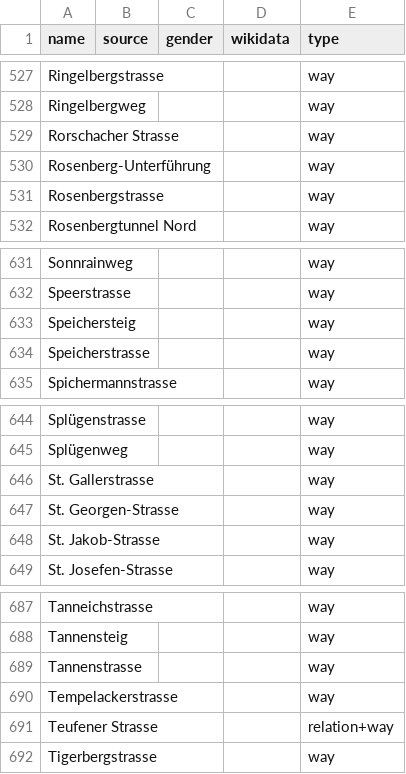
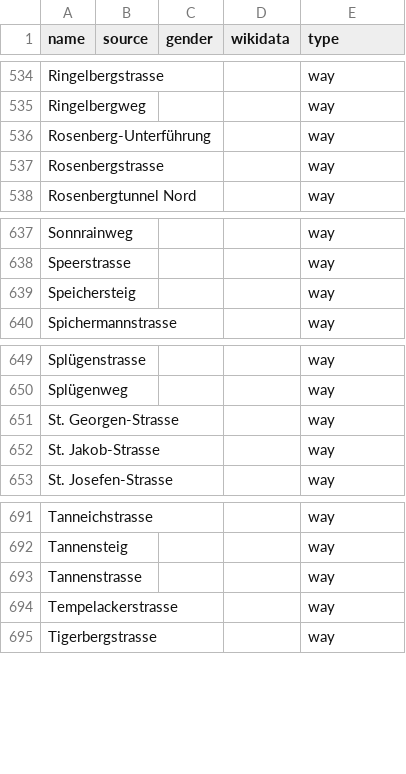
Before and after one commit to EqualStreetNames/equalstreetnames-stgallen, a CSV file: data/other.csv, drawn as a sheet; only a part is shown, gaps mark what is left out; removed rows and columns are numbered as before the commit, all else as after; the diff covers the shown part only; the diff names each change by its address in the sheet, - before the commit and + after, or states it on an @@ line.

```diff
--- a/data/other.csv
+++ b/data/other.csv
-row 529: Rorschacher Strasse |  |  |  | way
-row 634: Speicherstrasse |  |  |  | way
-row 646: St. Gallerstrasse |  |  |  | way
-row 691: Teufener Strasse |  |  |  | relation+way
```
Also changed, not shown: 8 added rows and 3 removed rows elsewhere in this file, 3 other files.
